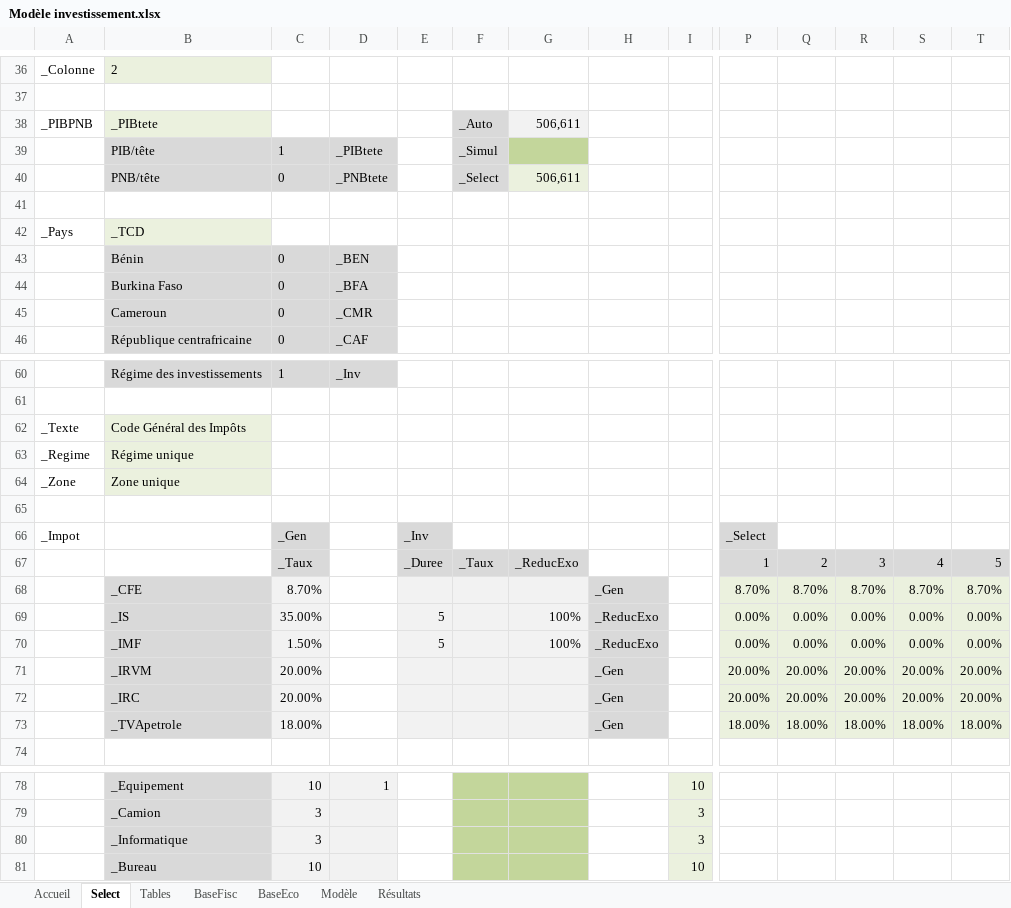
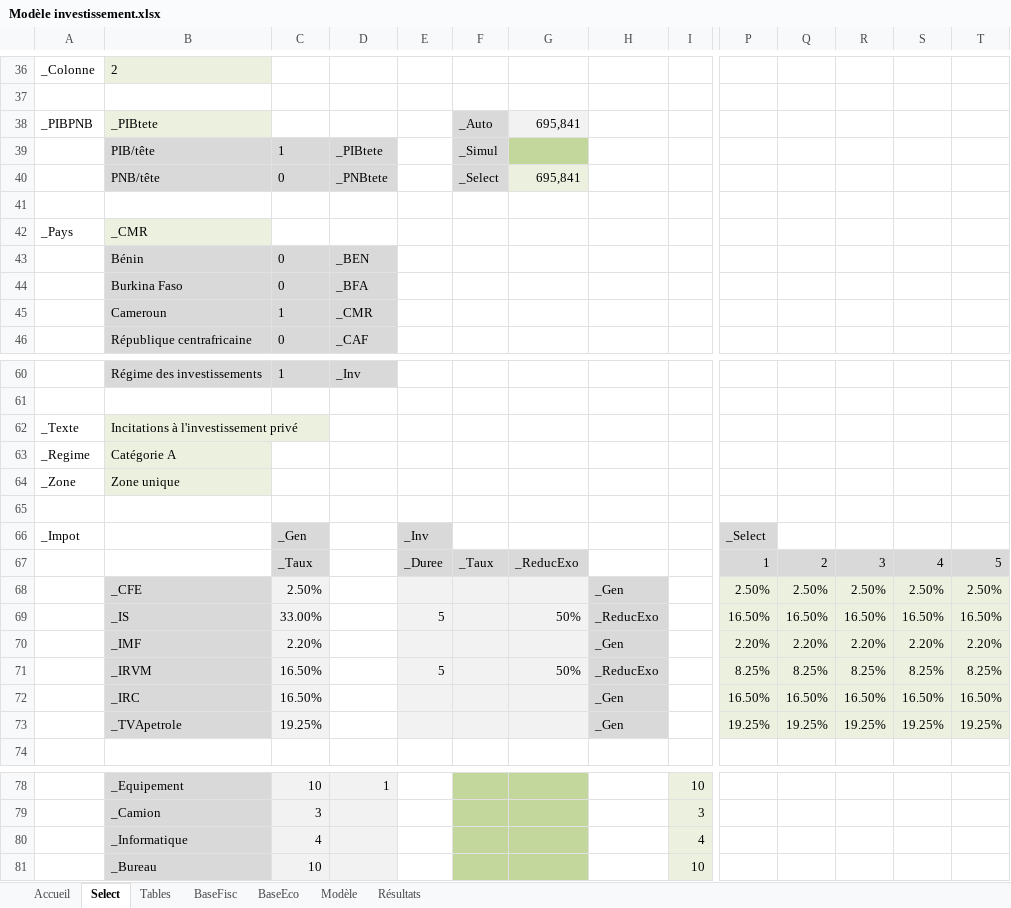
Before and after one commit to tatasss/TEMI, an Excel workbook: annexe/Modèle investissement.xlsx, sheet Select, drawn as a sheet; only a part is shown, gaps mark what is left out; values as stored, in another font and other column widths than the file's, no borders; removed rows and columns are numbered as before the commit, all else as after; rows hold the shown columns only; the diff covers the shown part only; the diff names each change by its address in the sheet, - before the commit and + after, or states it on an @@ line.

```diff
--- a/annexe/Modèle investissement.xlsx (sheet Select)
+++ b/annexe/Modèle investissement.xlsx (sheet Select)
-G38: 506,611
+G38: 695,841
-G40: 506,611
+G40: 695,841
-B42: _TCD
+B42: _CMR
-C45: 0
+C45: 1
-B62: Code Général des Impôts
+B62: Incitations à l'investissement privé
-B63: Régime unique
+B63: Catégorie A
-row 68:  | _CFE | 8.70% |  |  |  |  | _Gen |  | 8.70% | 8.70% | 8.70% | 8.70% | 8.70%
-row 69:  | _IS | 35.00% |  | 5 |  | 100% | _ReducExo |  | 0.00% | 0.00% | 0.00% | 0.00% | 0.00%
-row 70:  | _IMF | 1.50% |  | 5 |  | 100% | _ReducExo |  | 0.00% | 0.00% | 0.00% | 0.00% | 0.00%
-row 71:  | _IRVM | 20.00% |  |  |  |  | _Gen |  | 20.00% | 20.00% | 20.00% | 20.00% | 20.00%
-row 72:  | _IRC | 20.00% |  |  |  |  | _Gen |  | 20.00% | 20.00% | 20.00% | 20.00% | 20.00%
-row 73:  | _TVApetrole | 18.00% |  |  |  |  | _Gen |  | 18.00% | 18.00% | 18.00% | 18.00% | 18.00%
+row 68:  | _CFE | 2.50% |  |  |  |  | _Gen |  | 2.50% | 2.50% | 2.50% | 2.50% | 2.50%
+row 69:  | _IS | 33.00% |  | 5 |  | 50% | _ReducExo |  | 16.50% | 16.50% | 16.50% | 16.50% | 16.50%
+row 70:  | _IMF | 2.20% |  |  |  |  | _Gen |  | 2.20% | 2.20% | 2.20% | 2.20% | 2.20%
+row 71:  | _IRVM | 16.50% |  | 5 |  | 50% | _ReducExo |  | 8.25% | 8.25% | 8.25% | 8.25% | 8.25%
+row 72:  | _IRC | 16.50% |  |  |  |  | _Gen |  | 16.50% | 16.50% | 16.50% | 16.50% | 16.50%
+row 73:  | _TVApetrole | 19.25% |  |  |  |  | _Gen |  | 19.25% | 19.25% | 19.25% | 19.25% | 19.25%
-C80: 3
+C80: 4
-I80: 3
+I80: 4
```
Also changed, not shown: 2 edited cells elsewhere in this sheet, sheet Modèle, sheet Accueil, sheet BaseEco, 4 other files.
